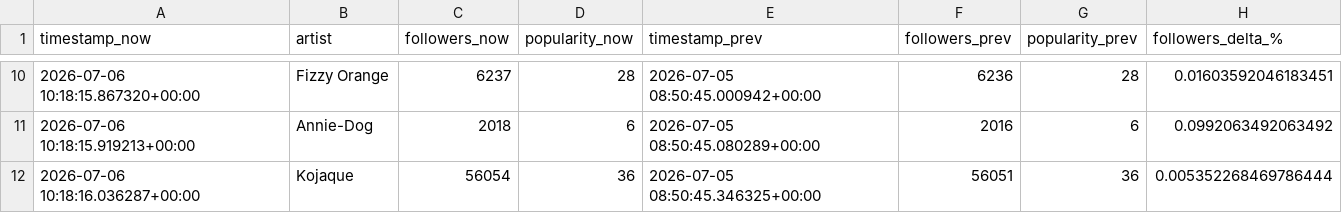
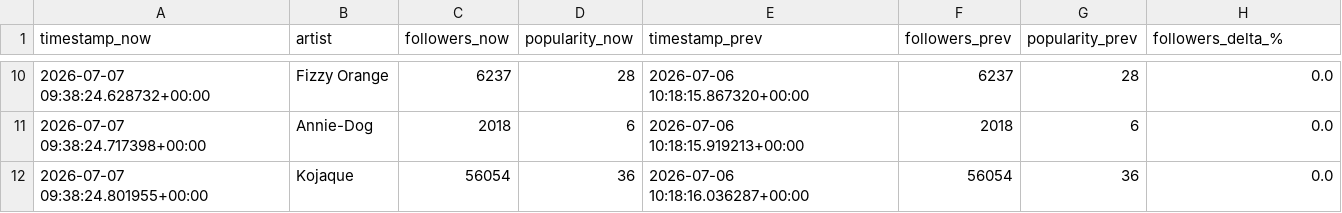
Before and after one commit to j-kearney14/breakout-radar, a CSV file: latest_metrics.csv, drawn as a sheet; only a part is shown, gaps mark what is left out; the diff covers the shown part only.

```diff
--- a/latest_metrics.csv
+++ b/latest_metrics.csv
@@ -10,3 +10,3 @@ timestamp_now,artist,followers_now,popularity_now,timestamp_prev,followers_prev,
-2026-07-06 10:18:15.867320+00:00,Fizzy Orange,6237,28,2026-07-05 08:50:45.000942+00:00,6236,28,0.01603592046183451
-2026-07-06 10:18:15.919213+00:00,Annie-Dog,2018,6,2026-07-05 08:50:45.080289+00:00,2016,6,0.0992063492063492
-2026-07-06 10:18:16.036287+00:00,Kojaque,56054,36,2026-07-05 08:50:45.346325+00:00,56051,36,0.005352268469786444
+2026-07-07 09:38:24.628732+00:00,Fizzy Orange,6237,28,2026-07-06 10:18:15.867320+00:00,6237,28,0.0
+2026-07-07 09:38:24.717398+00:00,Annie-Dog,2018,6,2026-07-06 10:18:15.919213+00:00,2018,6,0.0
+2026-07-07 09:38:24.801955+00:00,Kojaque,56054,36,2026-07-06 10:18:16.036287+00:00,56054,36,0.0
```
Also changed, not shown: 32 edited cells elsewhere in this file, 1 other file.
